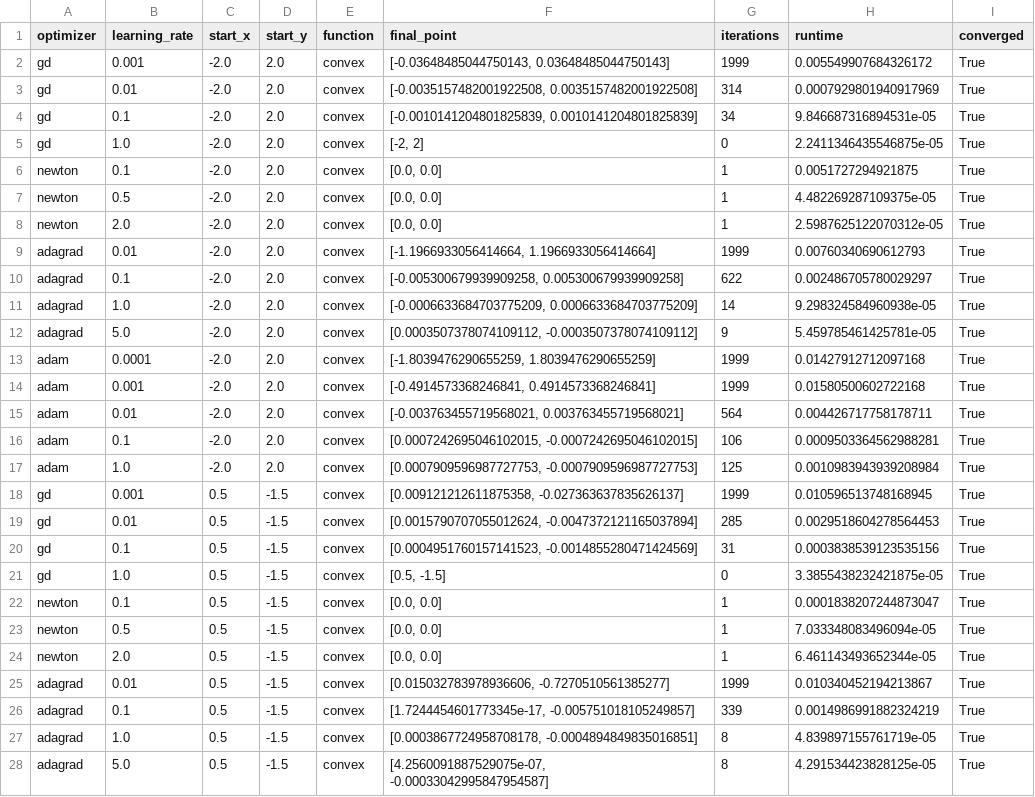
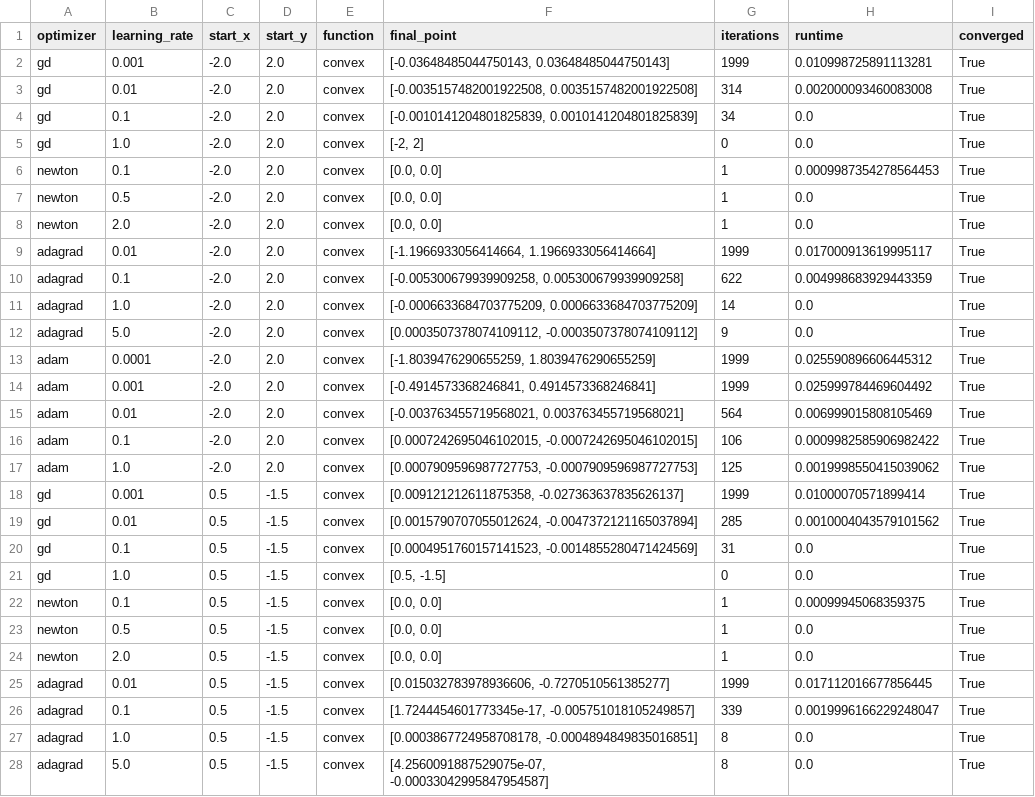
Before and after one commit to zh1322114772/Project1-GradientDescent, a CSV file: experiment_results_subset.csv, drawn as a sheet; only a part is shown; the diff covers the shown part only.

```diff
--- a/experiment_results_subset.csv
+++ b/experiment_results_subset.csv
@@ -1,28 +1,28 @@
 optimizer,learning_rate,start_x,start_y,function,final_point,iterations,runtime,converged
-gd,0.001,-2.0,2.0,convex,"[-0.03648485044750143, 0.03648485044750143]",1999,0.005549907684326172,True
-gd,0.01,-2.0,2.0,convex,"[-0.0035157482001922508, 0.0035157482001922508]",314,0.0007929801940917969,True
-gd,0.1,-2.0,2.0,convex,"[-0.0010141204801825839, 0.0010141204801825839]",34,9.846687316894531e-05,True
-gd,1.0,-2.0,2.0,convex,"[-2, 2]",0,2.2411346435546875e-05,True
-newton,0.1,-2.0,2.0,convex,"[0.0, 0.0]",1,0.0051727294921875,True
-newton,0.5,-2.0,2.0,convex,"[0.0, 0.0]",1,4.482269287109375e-05,True
-newton,2.0,-2.0,2.0,convex,"[0.0, 0.0]",1,2.5987625122070312e-05,True
-adagrad,0.01,-2.0,2.0,convex,"[-1.1966933056414664, 1.1966933056414664]",1999,0.00760340690612793,True
-adagrad,0.1,-2.0,2.0,convex,"[-0.005300679939909258, 0.005300679939909258]",622,0.002486705780029297,True
-adagrad,1.0,-2.0,2.0,convex,"[-0.0006633684703775209, 0.0006633684703775209]",14,9.298324584960938e-05,True
-adagrad,5.0,-2.0,2.0,convex,"[0.0003507378074109112, -0.0003507378074109112]",9,5.459785461425781e-05,True
-adam,0.0001,-2.0,2.0,convex,"[-1.8039476290655259, 1.8039476290655259]",1999,0.01427912712097168,True
-adam,0.001,-2.0,2.0,convex,"[-0.4914573368246841, 0.4914573368246841]",1999,0.01580500602722168,True
-adam,0.01,-2.0,2.0,convex,"[-0.003763455719568021, 0.003763455719568021]",564,0.004426717758178711,True
-adam,0.1,-2.0,2.0,convex,"[0.0007242695046102015, -0.0007242695046102015]",106,0.0009503364562988281,True
-adam,1.0,-2.0,2.0,convex,"[0.0007909596987727753, -0.0007909596987727753]",125,0.0010983943939208984,True
-gd,0.001,0.5,-1.5,convex,"[0.009121212611875358, -0.027363637835626137]",1999,0.010596513748168945,True
-gd,0.01,0.5,-1.5,convex,"[0.0015790707055012624, -0.0047372121165037894]",285,0.0029518604278564453,True
-gd,0.1,0.5,-1.5,convex,"[0.0004951760157141523, -0.0014855280471424569]",31,0.0003838539123535156,True
-gd,1.0,0.5,-1.5,convex,"[0.5, -1.5]",0,3.3855438232421875e-05,True
-newton,0.1,0.5,-1.5,convex,"[0.0, 0.0]",1,0.0001838207244873047,True
-newton,0.5,0.5,-1.5,convex,"[0.0, 0.0]",1,7.033348083496094e-05,True
-newton,2.0,0.5,-1.5,convex,"[0.0, 0.0]",1,6.461143493652344e-05,True
-adagrad,0.01,0.5,-1.5,convex,"[0.015032783978936606, -0.7270510561385277]",1999,0.010340452194213867,True
-adagrad,0.1,0.5,-1.5,convex,"[1.7244454601773345e-17, -0.005751018105249857]",339,0.0014986991882324219,True
-adagrad,1.0,0.5,-1.5,convex,"[0.0003867724958708178, -0.0004894849835016851]",8,4.839897155761719e-05,True
-adagrad,5.0,0.5,-1.5,convex,"[4.2560091887529075e-07, -0.00033042995847954587]",8,4.291534423828125e-05,True
+gd,0.001,-2.0,2.0,convex,"[-0.03648485044750143, 0.03648485044750143]",1999,0.010998725891113281,True
+gd,0.01,-2.0,2.0,convex,"[-0.0035157482001922508, 0.0035157482001922508]",314,0.002000093460083008,True
+gd,0.1,-2.0,2.0,convex,"[-0.0010141204801825839, 0.0010141204801825839]",34,0.0,True
+gd,1.0,-2.0,2.0,convex,"[-2, 2]",0,0.0,True
+newton,0.1,-2.0,2.0,convex,"[0.0, 0.0]",1,0.0009987354278564453,True
+newton,0.5,-2.0,2.0,convex,"[0.0, 0.0]",1,0.0,True
+newton,2.0,-2.0,2.0,convex,"[0.0, 0.0]",1,0.0,True
+adagrad,0.01,-2.0,2.0,convex,"[-1.1966933056414664, 1.1966933056414664]",1999,0.017000913619995117,True
+adagrad,0.1,-2.0,2.0,convex,"[-0.005300679939909258, 0.005300679939909258]",622,0.004998683929443359,True
+adagrad,1.0,-2.0,2.0,convex,"[-0.0006633684703775209, 0.0006633684703775209]",14,0.0,True
+adagrad,5.0,-2.0,2.0,convex,"[0.0003507378074109112, -0.0003507378074109112]",9,0.0,True
+adam,0.0001,-2.0,2.0,convex,"[-1.8039476290655259, 1.8039476290655259]",1999,0.025590896606445312,True
+adam,0.001,-2.0,2.0,convex,"[-0.4914573368246841, 0.4914573368246841]",1999,0.025999784469604492,True
+adam,0.01,-2.0,2.0,convex,"[-0.003763455719568021, 0.003763455719568021]",564,0.006999015808105469,True
+adam,0.1,-2.0,2.0,convex,"[0.0007242695046102015, -0.0007242695046102015]",106,0.0009982585906982422,True
+adam,1.0,-2.0,2.0,convex,"[0.0007909596987727753, -0.0007909596987727753]",125,0.0019998550415039062,True
+gd,0.001,0.5,-1.5,convex,"[0.009121212611875358, -0.027363637835626137]",1999,0.01000070571899414,True
+gd,0.01,0.5,-1.5,convex,"[0.0015790707055012624, -0.0047372121165037894]",285,0.0010004043579101562,True
+gd,0.1,0.5,-1.5,convex,"[0.0004951760157141523, -0.0014855280471424569]",31,0.0,True
+gd,1.0,0.5,-1.5,convex,"[0.5, -1.5]",0,0.0,True
+newton,0.1,0.5,-1.5,convex,"[0.0, 0.0]",1,0.00099945068359375,True
+newton,0.5,0.5,-1.5,convex,"[0.0, 0.0]",1,0.0,True
+newton,2.0,0.5,-1.5,convex,"[0.0, 0.0]",1,0.0,True
+adagrad,0.01,0.5,-1.5,convex,"[0.015032783978936606, -0.7270510561385277]",1999,0.017112016677856445,True
+adagrad,0.1,0.5,-1.5,convex,"[1.7244454601773345e-17, -0.005751018105249857]",339,0.0019996166229248047,True
+adagrad,1.0,0.5,-1.5,convex,"[0.0003867724958708178, -0.0004894849835016851]",8,0.0,True
+adagrad,5.0,0.5,-1.5,convex,"[4.2560091887529075e-07, -0.00033042995847954587]",8,0.0,True
```
Also changed, not shown: 139 edited cells elsewhere in this file, 2 other files.
